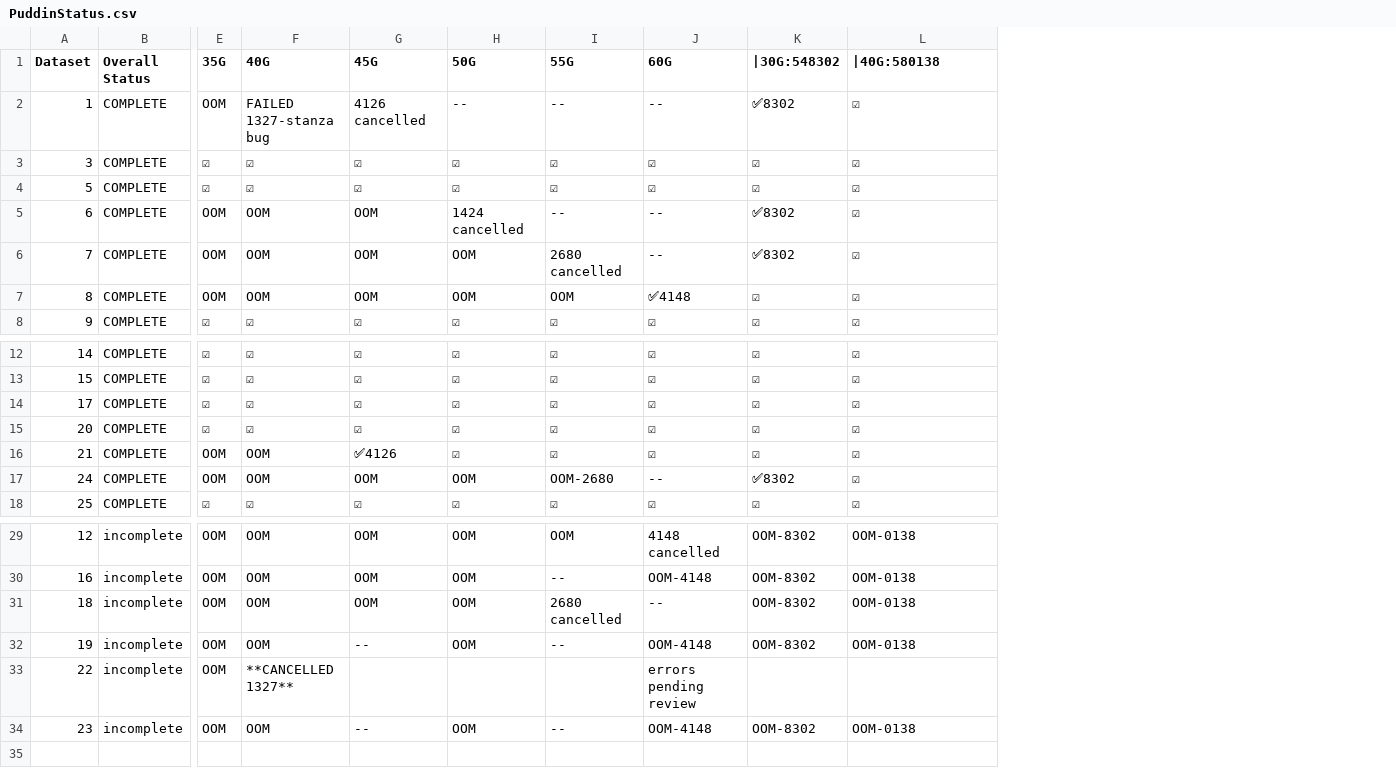
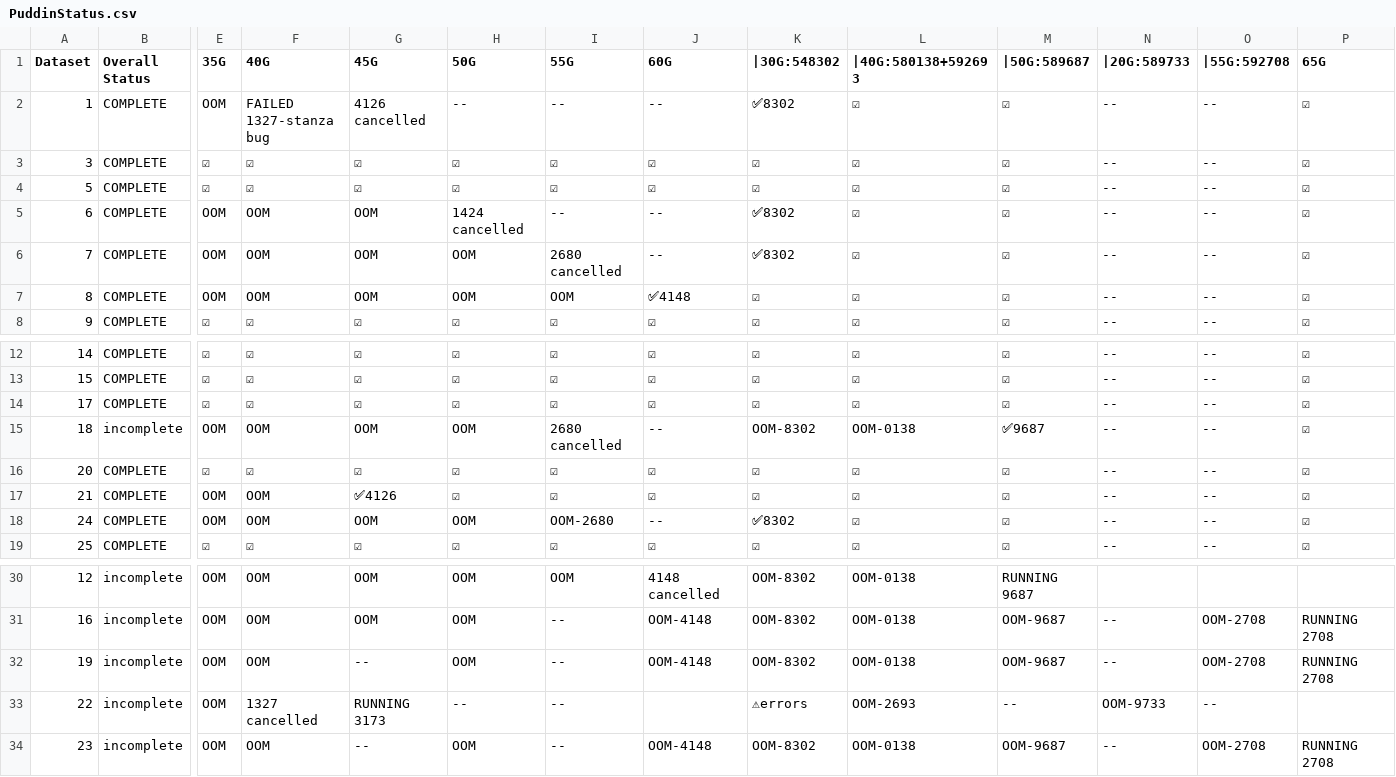
Before and after one commit to MatsRooth/puddin, a CSV file: PuddinStatus.csv, drawn as a sheet; only a part is shown, gaps mark what is left out; the diff names each change by its address in the sheet, - before the commit and + after, or states it on an @@ line.

Commit message:
updated `PuddinStatus.csv` to current; modified `puddin_slurm.sh` to automatically change working dir to `/share/compling/data/puddin/logs`

```diff
--- a/PuddinStatus.csv
+++ b/PuddinStatus.csv
+column M (|50G:589687), rows 2-8: all ☑; rows 12-14: all ☑; rows 16-19: all ☑; rows 30-34: RUNNING 9687 | OOM-9687 | OOM-9687 | -- | OOM-9687
+column N (|20G:589733), rows 2-8: all --; rows 12-14: all --; rows 16-19: all --; rows 31-34: -- | -- | OOM-9733 | --
+column O (|55G:592708), rows 2-8: all --; rows 12-14: all --; rows 16-19: all --; rows 31-34: OOM-2708 | OOM-2708 | -- | OOM-2708
+column P (65G), rows 2-8: all ☑; rows 12-14: all ☑; rows 16-19: all ☑; rows 31-34: RUNNING 2708 | RUNNING 2708 |  | RUNNING 2708
-L1: |40G:580138
+L1: |40G:580138+592693
@@ row 31 moved to row 15: 18 @@
-F33 (40G): **CANCELLED 1327**
+F33 (40G): 1327 cancelled
-G33 (45G): (empty)
+G33 (45G): RUNNING 3173
-H33 (50G): (empty)
+H33 (50G): --
-I33 (55G): (empty)
+I33 (55G): --
-J33 (60G): errors pending review
+J33 (60G): (empty)
-K33 (|30G:548302): (empty)
+K33 (|30G:548302): ⚠errors
-L33 (|40G:580138+592693): (empty)
+L33 (|40G:580138+592693): OOM-2693
```
Also changed, not shown: 1 other file.
